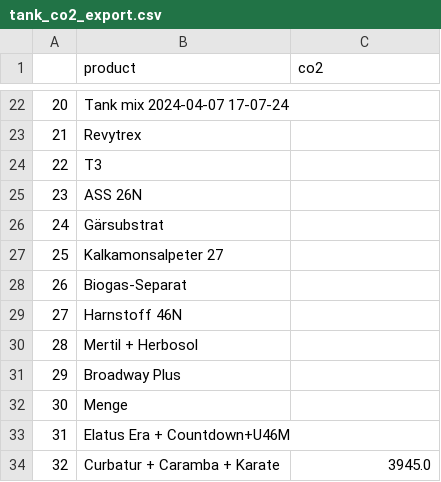
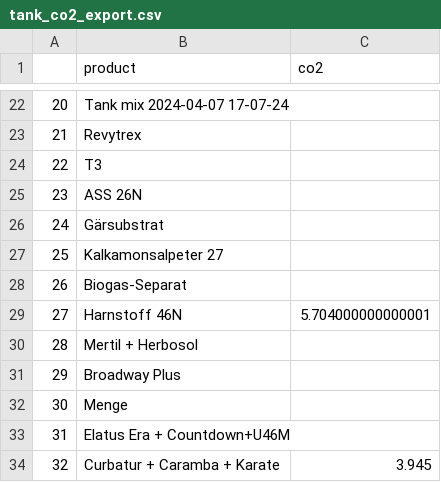
Before and after one commit to GrainOpt/GrainOpt, a CSV file: analysis/tank_co2_export.csv, drawn as a sheet; only a part is shown, gaps mark what is left out; the diff covers the shown part only.

```diff
--- a/analysis/tank_co2_export.csv
+++ b/analysis/tank_co2_export.csv
@@ -28,3 +28,3 @@
 26,Biogas-Separat,
-27,Harnstoff 46N,
+27,Harnstoff 46N,5.704000000000001
 28,Mertil + Herbosol,
@@ -33,2 +33,2 @@
 31,Elatus Era + Countdown+U46M,
-32,Curbatur + Caramba + Karate,3945.0
+32,Curbatur + Caramba + Karate,3.945
```
Also changed, not shown: 14 edited cells elsewhere in this file, 2 other files.
